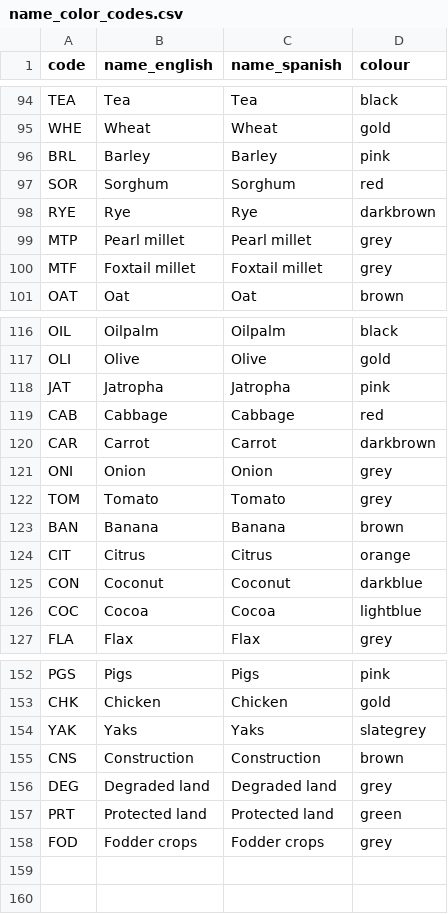
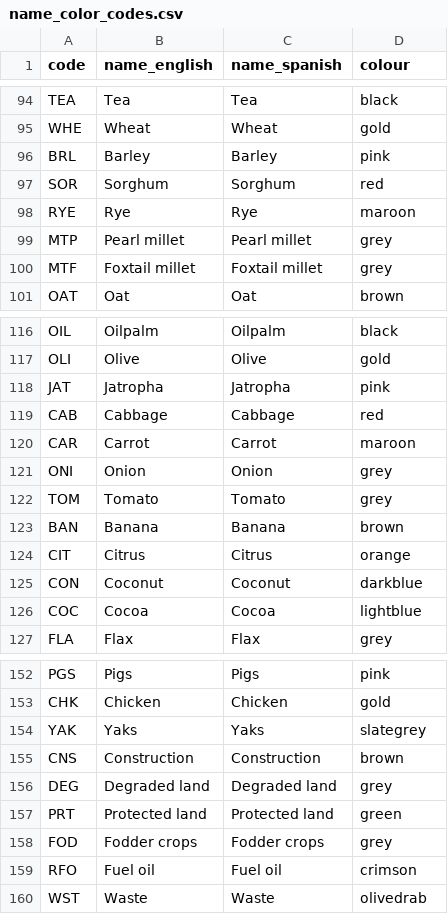
Before and after one commit to ClimateCompatibleGrowth/osemosys-cloud-visualization, a CSV file: name_color_codes.csv, drawn as a sheet; only a part is shown, gaps mark what is left out.

Commit message:
Updated darkbrown to maroon

```diff
--- a/name_color_codes.csv
+++ b/name_color_codes.csv
@@ -97,3 +97,3 @@ BRL,Barley,Barley,pink
 SOR,Sorghum,Sorghum,red
-RYE,Rye,Rye,darkbrown
+RYE,Rye,Rye,maroon
 MTP,Pearl millet,Pearl millet,grey
@@ -119,3 +119,3 @@ JAT,Jatropha,Jatropha,pink
 CAB,Cabbage,Cabbage,red
-CAR,Carrot,Carrot,darkbrown
+CAR,Carrot,Carrot,maroon
 ONI,Onion,Onion,grey
@@ -158 +158,3 @@ PRT,Protected land,Protected land,green
 FOD,Fodder crops,Fodder crops,grey
+RFO,Fuel oil,Fuel oil,crimson
+WST,Waste,Waste,olivedrab
```
